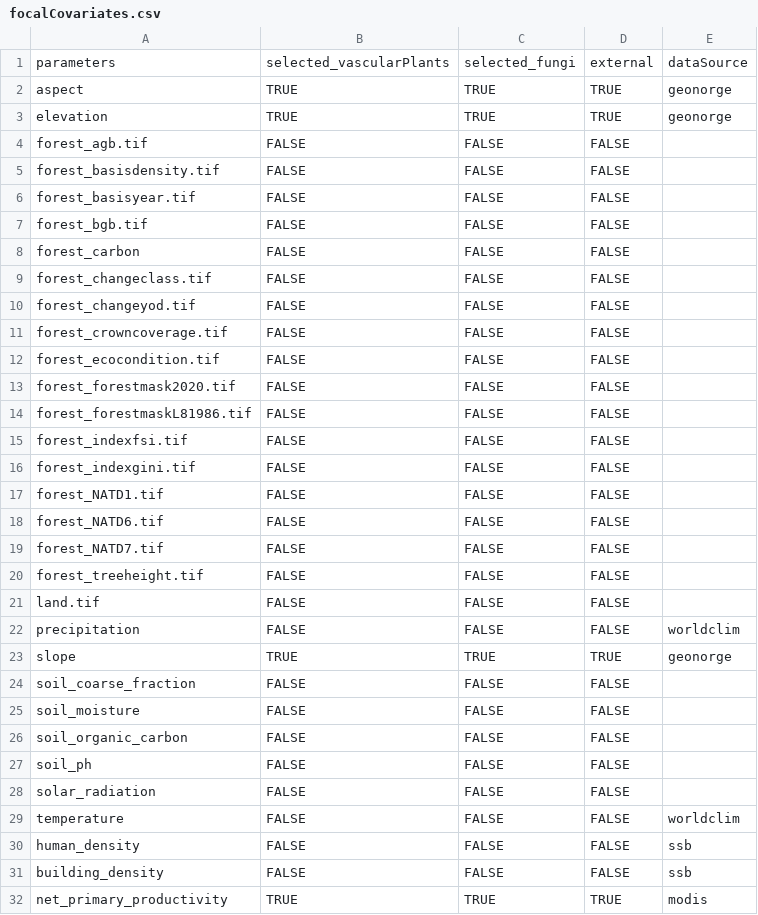
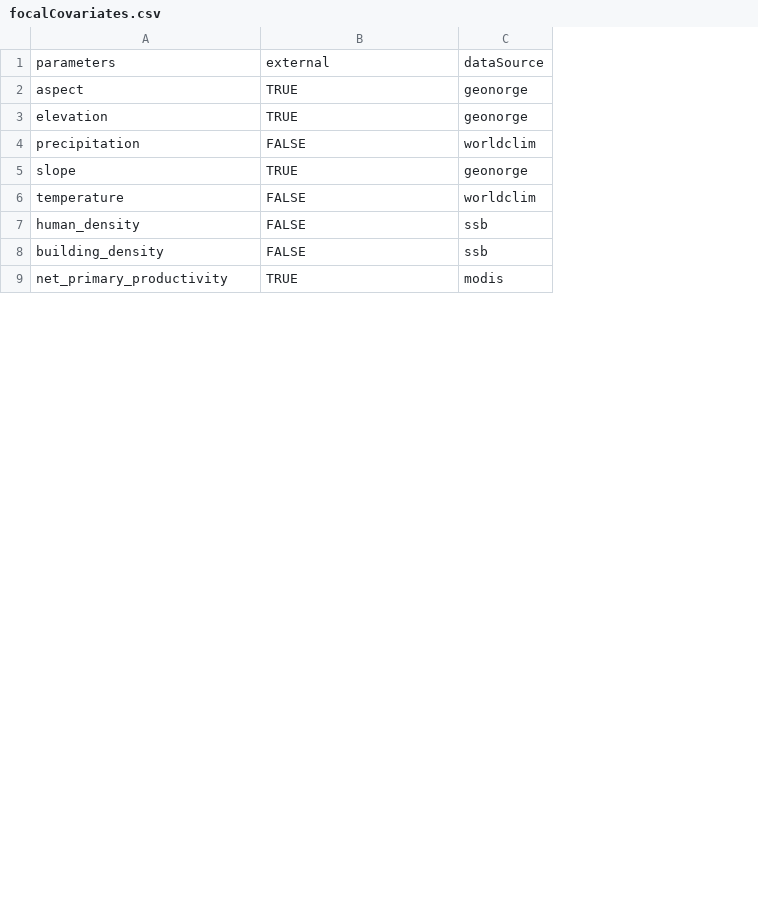
Before and after one commit to gjearevoll/BioDivMapping, a CSV file: data/external/focalCovariates.csv, drawn as a sheet; only a part is shown; the diff names each change by its address in the sheet, - before the commit and + after, or states it on an @@ line.

```diff
--- a/data/external/focalCovariates.csv
+++ b/data/external/focalCovariates.csv
-column C, rows 1-3: selected_fungi | TRUE | TRUE; rows 22-23: FALSE | TRUE; rows 29-32: FALSE | FALSE | FALSE | TRUE
-column D, rows 1-3: external | TRUE | TRUE; rows 22-23: FALSE | TRUE; rows 29-32: FALSE | FALSE | FALSE | TRUE
-B1: selected_vascularPlants
+B1: external
-row 4: forest_agb.tif | FALSE | FALSE | FALSE
-row 5: forest_basisdensity.tif | FALSE | FALSE | FALSE
-row 6: forest_basisyear.tif | FALSE | FALSE | FALSE
-row 7: forest_bgb.tif | FALSE | FALSE | FALSE
-row 8: forest_carbon | FALSE | FALSE | FALSE
-row 9: forest_changeclass.tif | FALSE | FALSE | FALSE
-row 10: forest_changeyod.tif | FALSE | FALSE | FALSE
-row 11: forest_crowncoverage.tif | FALSE | FALSE | FALSE
-row 12: forest_ecocondition.tif | FALSE | FALSE | FALSE
-row 13: forest_forestmask2020.tif | FALSE | FALSE | FALSE
-row 14: forest_forestmaskL81986.tif | FALSE | FALSE | FALSE
-row 15: forest_indexfsi.tif | FALSE | FALSE | FALSE
-row 16: forest_indexgini.tif | FALSE | FALSE | FALSE
-row 17: forest_NATD1.tif | FALSE | FALSE | FALSE
-row 18: forest_NATD6.tif | FALSE | FALSE | FALSE
-row 19: forest_NATD7.tif | FALSE | FALSE | FALSE
-row 20: forest_treeheight.tif | FALSE | FALSE | FALSE
-row 21: land.tif | FALSE | FALSE | FALSE
-row 24: soil_coarse_fraction | FALSE | FALSE | FALSE
-row 25: soil_moisture | FALSE | FALSE | FALSE
-row 26: soil_organic_carbon | FALSE | FALSE | FALSE
-row 27: soil_ph | FALSE | FALSE | FALSE
-row 28: solar_radiation | FALSE | FALSE | FALSE
```
Also changed, not shown: data/external/focalTaxa.csv.
